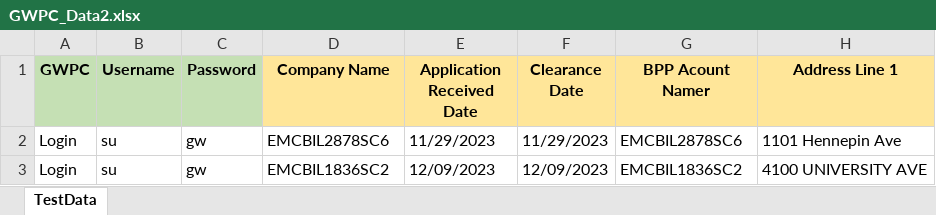
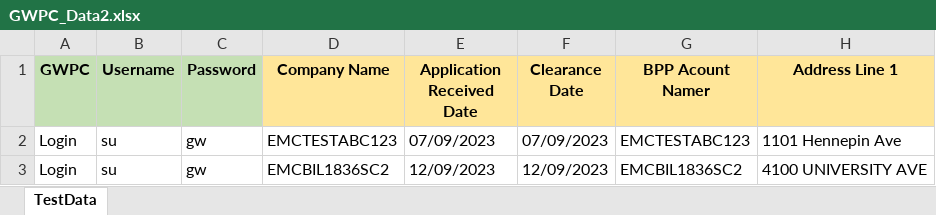
Before and after one commit to ajaygupta1711/GWPCDataDrivenFinal, an Excel workbook: GWPC_Data2.xlsx, sheet TestData, drawn as a sheet; only a part is shown; values as stored, in another font and other column widths than the file's, no borders; the diff names each change by its address in the sheet, - before the commit and + after, or states it on an @@ line.

```diff
--- a/GWPC_Data2.xlsx (sheet TestData)
+++ b/GWPC_Data2.xlsx (sheet TestData)
-D2 (Company Name): EMCBIL2878SC6
+D2 (Company Name): EMCTESTABC123
-E2 (Application Received Date): 11/29/2023
+E2 (Application Received Date): 07/09/2023
-F2 (Clearance Date): 11/29/2023
+F2 (Clearance Date): 07/09/2023
-G2 (BPP Acount Namer): EMCBIL2878SC6
+G2 (BPP Acount Namer): EMCTESTABC123
```
Also changed, not shown: GWPC_Data4.xlsx, 25 other files.
